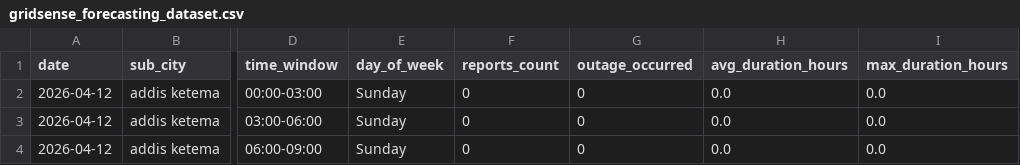
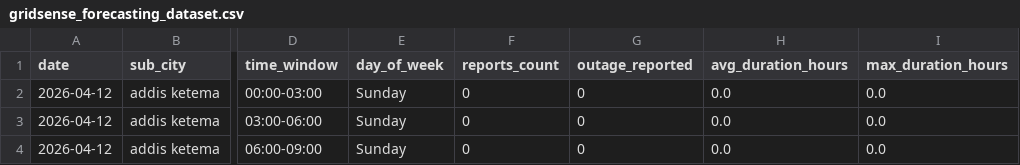
Before and after one commit to lisan-5/GridSense, a CSV file: data/processed/gridsense_forecasting_dataset.csv, drawn as a sheet; only a part is shown, gaps mark what is left out; the diff names each change by its address in the sheet, - before the commit and + after, or states it on an @@ line.

```diff
--- a/data/processed/gridsense_forecasting_dataset.csv
+++ b/data/processed/gridsense_forecasting_dataset.csv
-G1: outage_occurred
+G1: outage_reported
```
Also changed, not shown: data/collected/community_outage_reports.csv, 11 other files.
